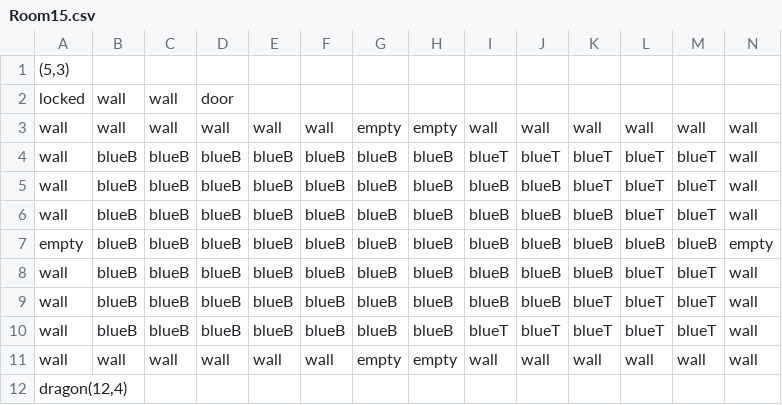
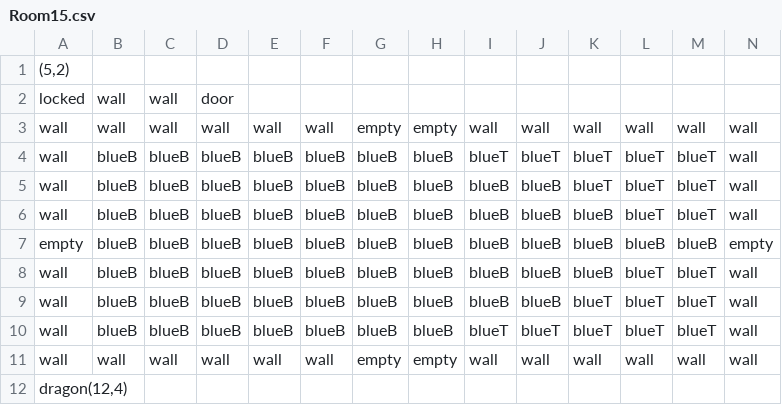
Before and after one commit to taystay/LOZ, a CSV file: LOZ/Content/DugeonRooms/Room15.csv, drawn as a sheet.

```diff
--- a/LOZ/Content/DugeonRooms/Room15.csv
+++ b/LOZ/Content/DugeonRooms/Room15.csv
@@ -1,2 +1,2 @@
-"(5,3)",,,,,,,,,,,,,
+"(5,2)",,,,,,,,,,,,,
 locked,wall,wall,door,,,,,,,,,,
```
Also changed, not shown: 5 other files.
